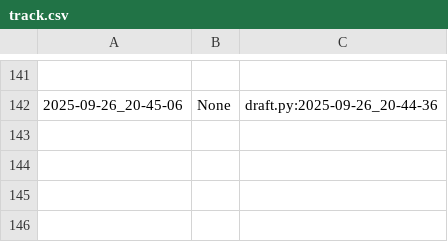
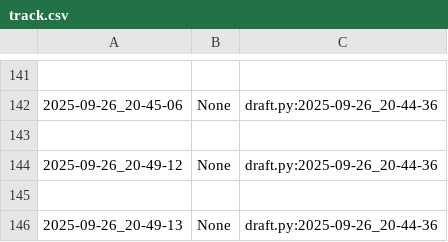
Before and after one commit to qxcode-course/poo-rc-bloco-a-hellysfernandes, a CSV file: poo/.tko/track/animal/track.csv, drawn as a sheet; only a part is shown, gaps mark what is left out; the diff names each change by its address in the sheet, - before the commit and + after, or states it on an @@ line.

```diff
--- a/poo/.tko/track/animal/track.csv
+++ b/poo/.tko/track/animal/track.csv
+row 143: (empty)
+row 144: 2025-09-26_20-49-12 | None | draft.py:2025-09-26_20-44-36
+row 145: (empty)
+row 146: 2025-09-26_20-49-13 | None | draft.py:2025-09-26_20-44-36
```
Also changed, not shown: poo/.tko/track/toalha/track.csv, 11 other files.
